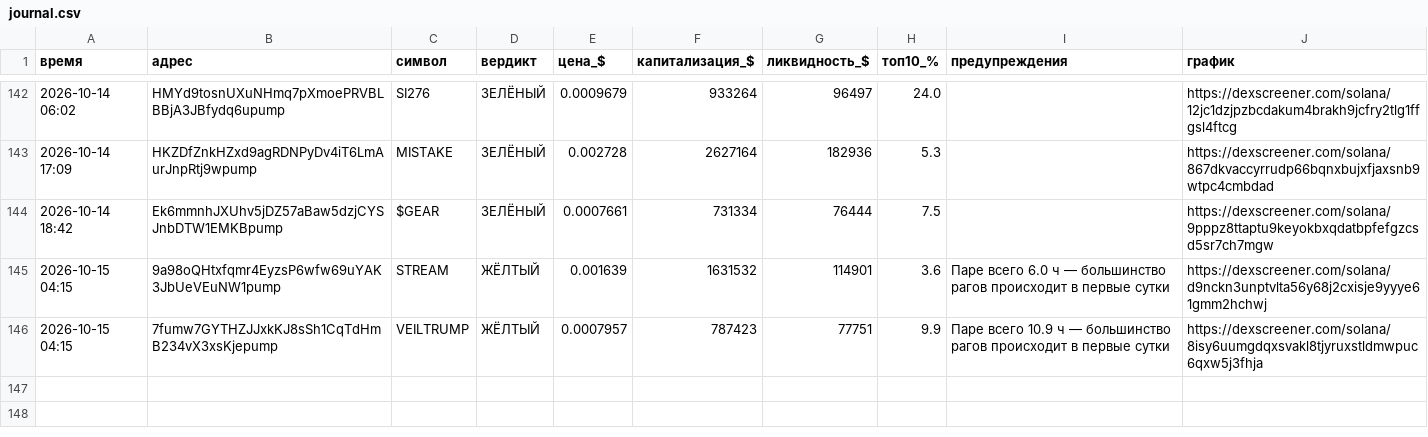
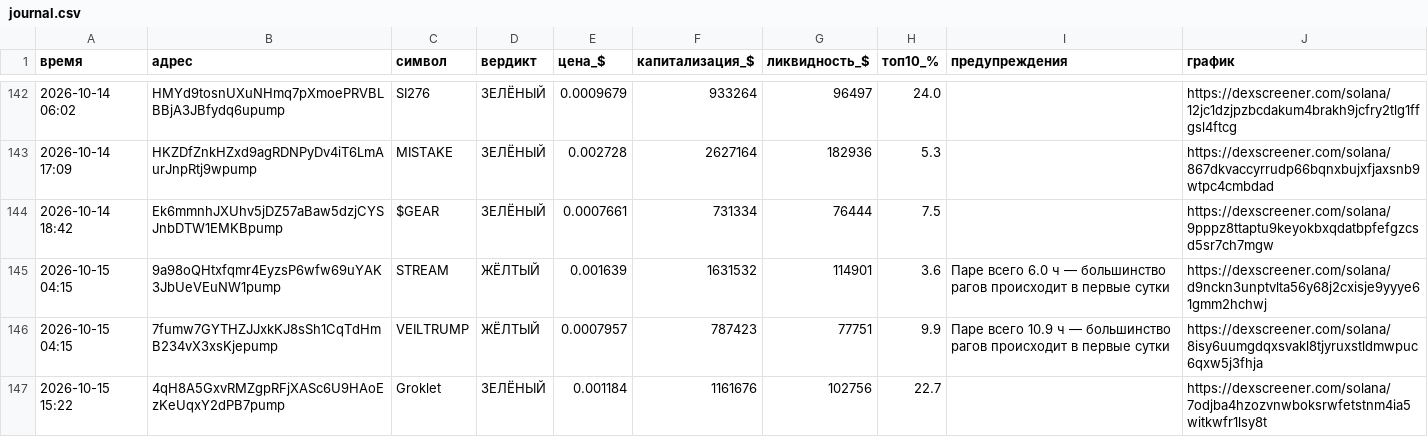
Before and after one commit to kovalkovulian-creator/crypto-scanner-github, a CSV file: journal.csv, drawn as a sheet; only a part is shown, gaps mark what is left out; the diff names each change by its address in the sheet, - before the commit and + after, or states it on an @@ line.

```diff
--- a/journal.csv
+++ b/journal.csv
+row 147: 2026-10-15 15:22 | 4qH8A5GxvRMZgpRFjXASc6U9HAoEzKeUqxY2dPB7pump | Groklet | ЗЕЛЁНЫЙ | 0.001184 | 1161676 | 102756 | 22.7 |  | https://dexscreener.com/solana/7odjba4hzozvnwboksrwfetstnm4ia5witkwfr1lsy8t
```
Also changed, not shown: 2 other files.
